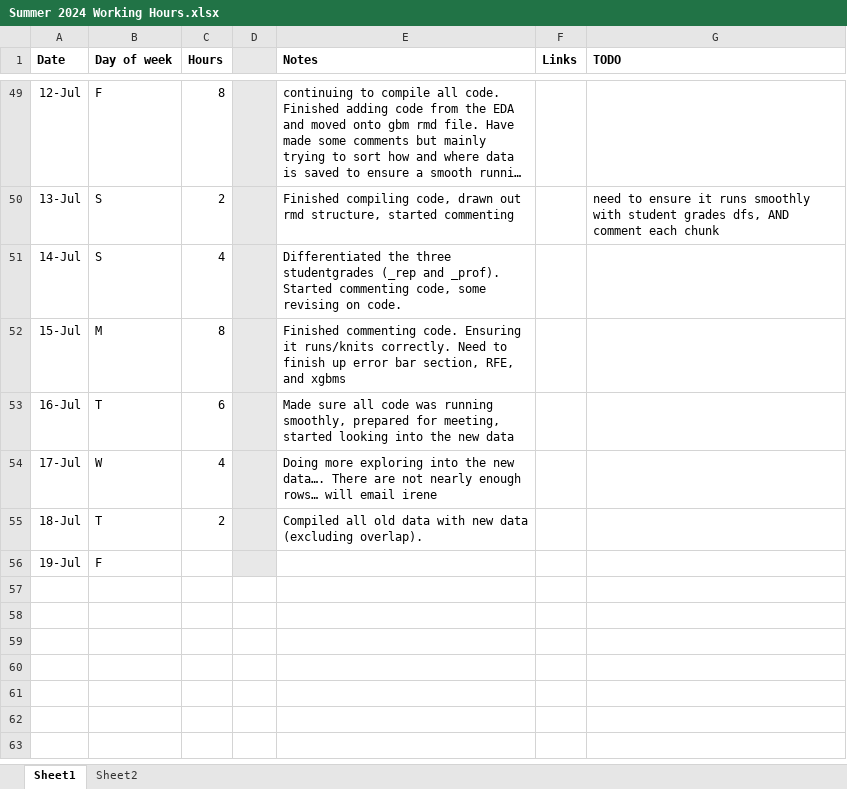
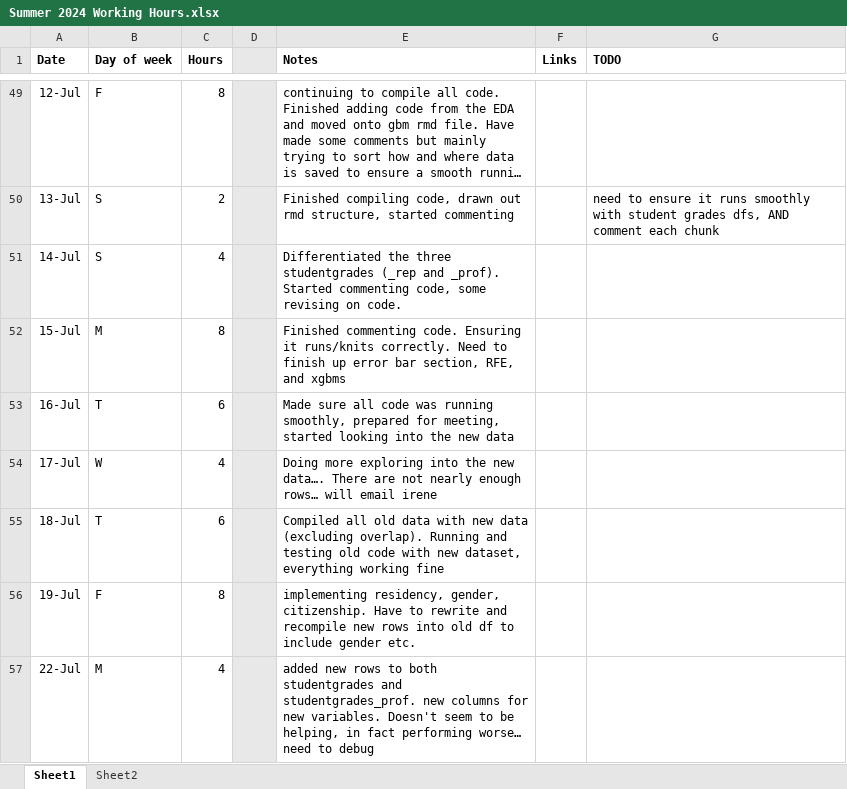
Before and after one commit to RossCoop/UBCO-Grade-Prediction, an Excel workbook: Summer 2024 Working Hours.xlsx, sheet Sheet1, drawn as a sheet; only a part is shown, gaps mark what is left out; long unchanged cells end in …; values as stored, in another font and other column widths than the file's, no borders; the diff names each change by its address in the sheet, - before the commit and + after, or states it on an @@ line.

Commit message:
new data incorporated into studentgrades

```diff
--- a/Summer 2024 Working Hours.xlsx (sheet Sheet1)
+++ b/Summer 2024 Working Hours.xlsx (sheet Sheet1)
-C55 (Hours): 2
+C55 (Hours): 6
-E55 (Notes): …(excluding overlap).
+E55 (Notes): …(excluding overlap). Running and testing old code with new dataset, everything working fine
-C56 (Hours): (empty)
+C56 (Hours): 8
-E56 (Notes): (empty)
+E56 (Notes): implementing residency, gender, citizenship. Have to rewrite and recompile new rows into old df to include gender etc.
+row 57: 22-Jul | M | 4 |  | added new rows to both studentgrades and studentgrades_prof. new columns for new variables. Doesn't seem to be helping, in fact performing worse… need to debug
```
Also changed, not shown: 6 other files.
